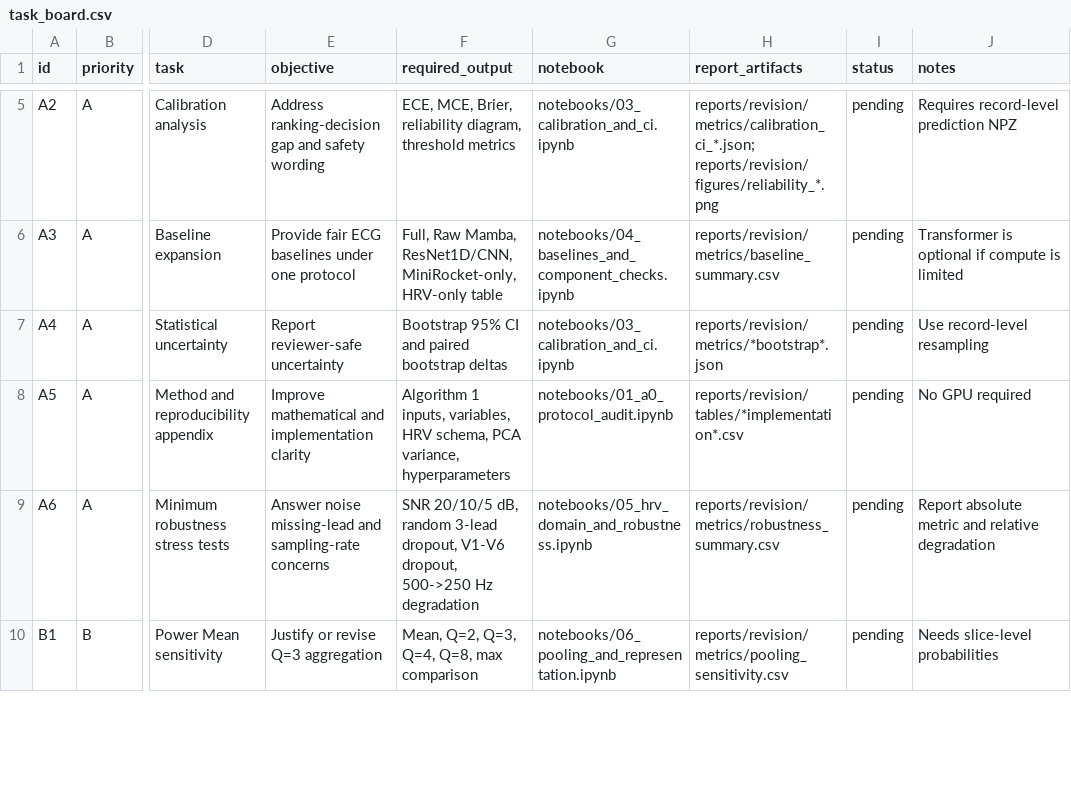
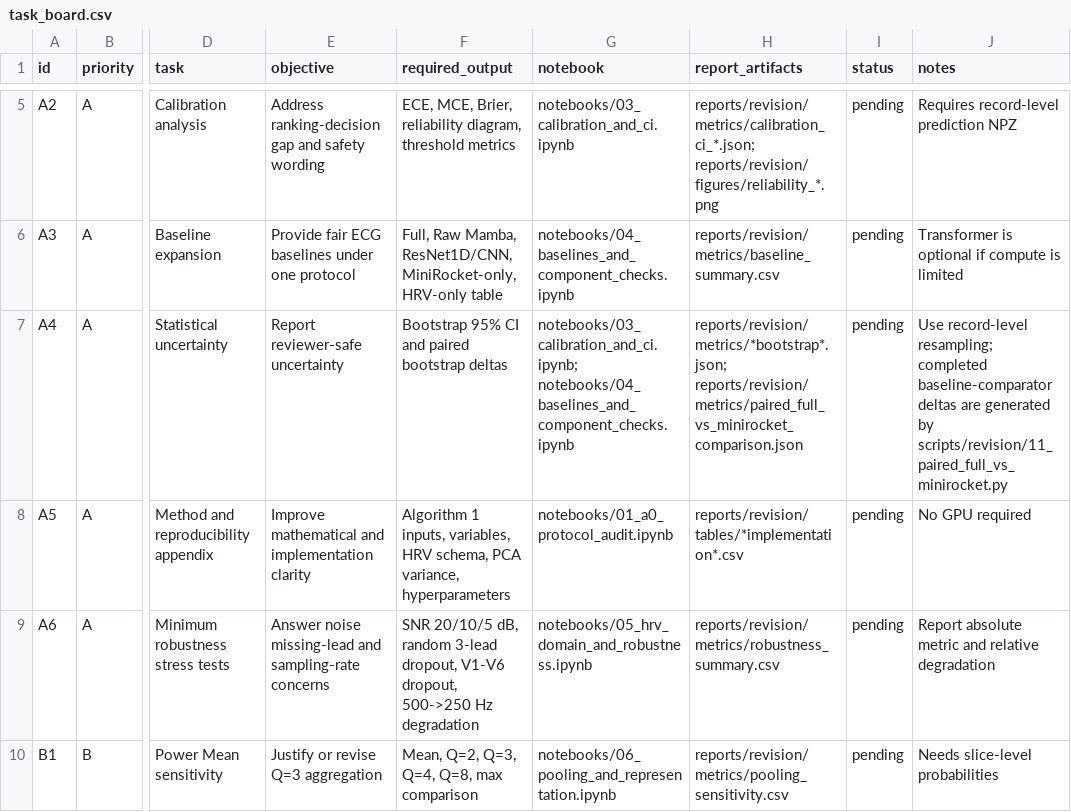
Before and after one commit to BrianNguyen29/ECG-RAMBA, a CSV file: docs/revision_plan/task_board.csv, drawn as a sheet; only a part is shown, gaps mark what is left out; the diff names each change by its address in the sheet, - before the commit and + after, or states it on an @@ line.

Commit message:
Add paired Full vs MiniRocket comparison

```diff
--- a/docs/revision_plan/task_board.csv
+++ b/docs/revision_plan/task_board.csv
-G7 (notebook): notebooks/03_calibration_and_ci.ipynb
+G7 (notebook): notebooks/03_calibration_and_ci.ipynb; notebooks/04_baselines_and_component_checks.ipynb
-H7 (report_artifacts): reports/revision/metrics/*bootstrap*.json
+H7 (report_artifacts): reports/revision/metrics/*bootstrap*.json; reports/revision/metrics/paired_full_vs_minirocket_comparison.json
-J7 (notes): Use record-level resampling
+J7 (notes): Use record-level resampling; completed baseline-comparator deltas are generated by scripts/revision/11_paired_full_vs_minirocket.py
```
Also changed, not shown: docs/revision_plan/experiment_registry.csv, 2 other files.
